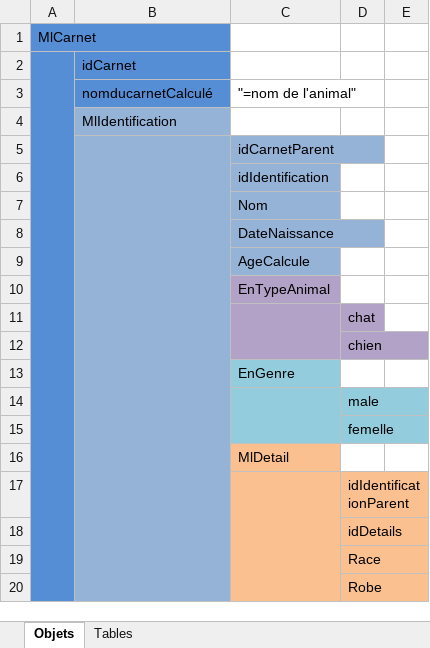
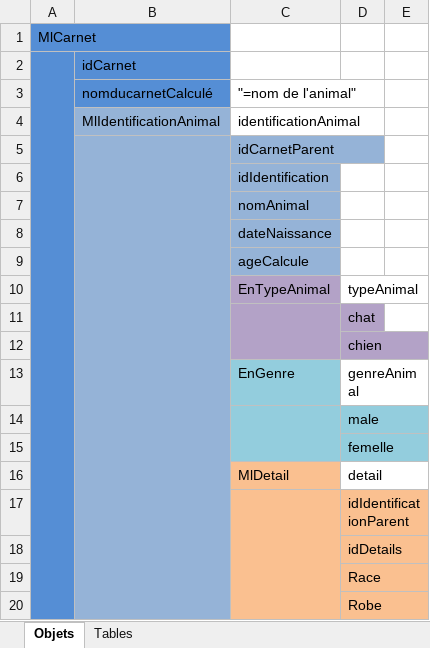
Before and after one commit to smardine/my-android-projects, an Excel workbook: CarnetVet/trunk/documentation/sfd.xlsx, sheet Objets, drawn as a sheet; only a part is shown; values as stored, in another font and other column widths than the file's, no borders; removed rows and columns are numbered as before the commit, all else as after; the diff names each change by its address in the sheet, - before the commit and + after, or states it on an @@ line.

Commit message:
maj des sfd creation classe MlIdentification

```diff
--- a/CarnetVet/trunk/documentation/sfd.xlsx (sheet Objets)
+++ b/CarnetVet/trunk/documentation/sfd.xlsx (sheet Objets)
-row 4:  | MlIdentification
+row 4:  | MlIdentificationAnimal | identificationAnimal
-C7 ("=nom de l'animal"): Nom
+C7 ("=nom de l'animal"): nomAnimal
-C8 ("=nom de l'animal"): DateNaissance
+C8 ("=nom de l'animal"): dateNaissance
-C9 ("=nom de l'animal"): AgeCalcule
+C9 ("=nom de l'animal"): ageCalcule
-D10: (empty)
+D10: typeAnimal
-D13: (empty)
+D13: genreAnimal
-D16: (empty)
+D16: detail
```
Also changed, not shown: 4 other files.
